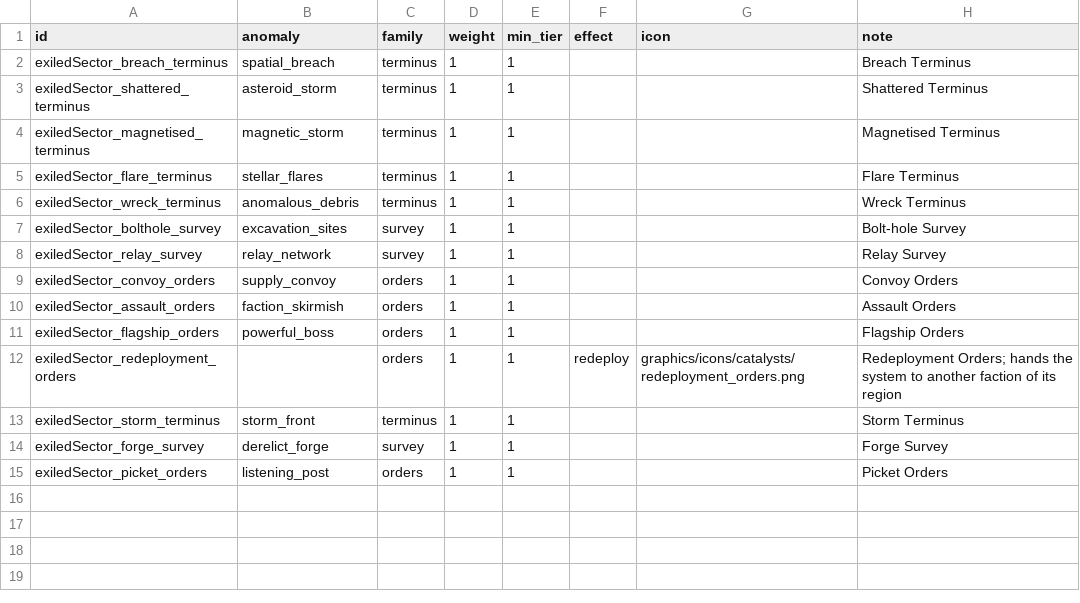
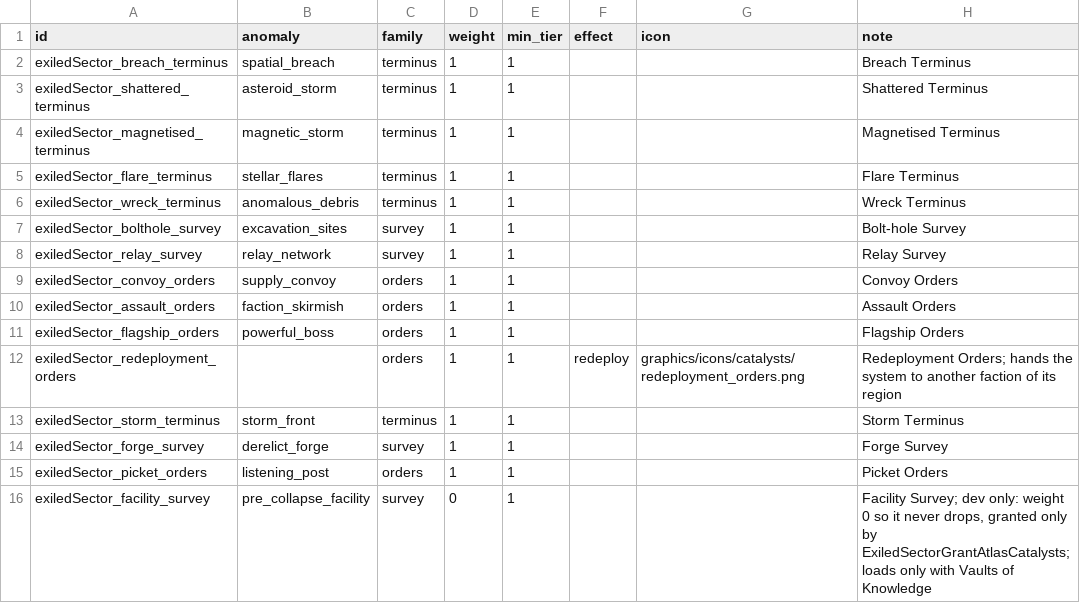
Before and after one commit to ExiledPortals/ExiledSector, a CSV file: data/config/exiledSector/atlas_catalysts.csv, drawn as a sheet; the diff names each change by its address in the sheet, - before the commit and + after, or states it on an @@ line.

```diff
--- a/data/config/exiledSector/atlas_catalysts.csv
+++ b/data/config/exiledSector/atlas_catalysts.csv
+row 16: exiledSector_facility_survey | pre_collapse_facility | survey | 0 | 1 |  |  | Facility Survey; dev only: weight 0 so it never drops, granted only by ExiledSectorGrantAtlasCatalysts; loads only with Vaults of Knowledge
```
Also changed, not shown: data/campaign/special_items.csv, data/config/exiledSector/chart_anomalies.csv, 24 other files.
